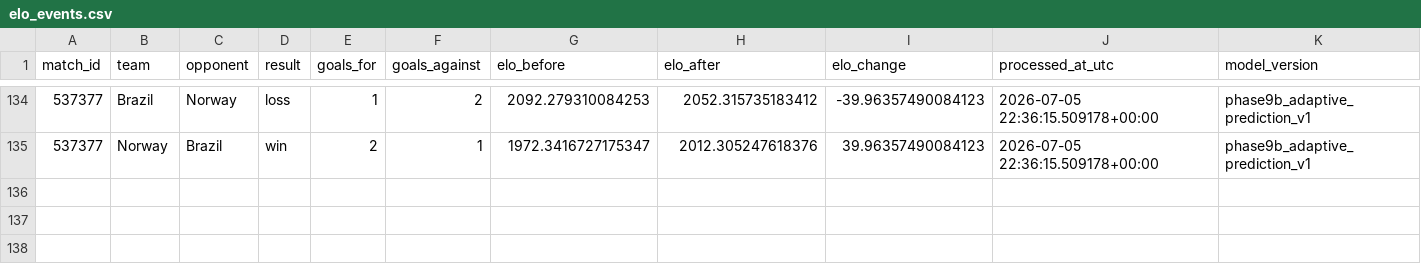
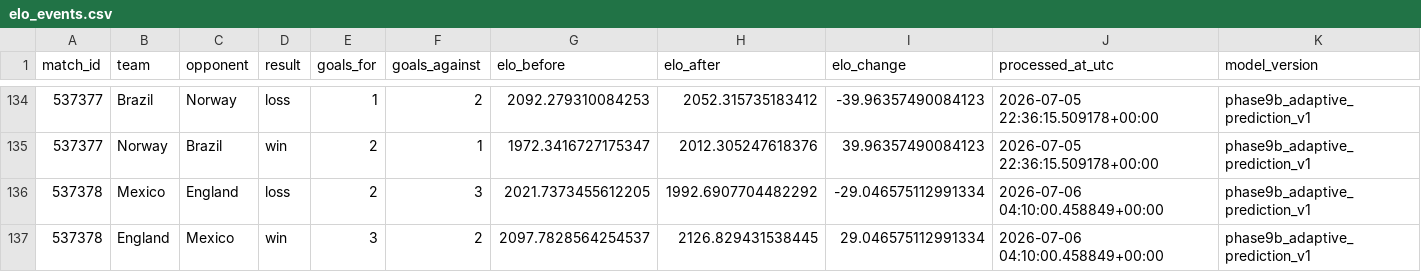
Before and after one commit to hayalows/cupmarket-2026, a CSV file: data/history/elo_events.csv, drawn as a sheet; only a part is shown, gaps mark what is left out; the diff names each change by its address in the sheet, - before the commit and + after, or states it on an @@ line.

```diff
--- a/data/history/elo_events.csv
+++ b/data/history/elo_events.csv
+row 136: 537378 | Mexico | England | loss | 2 | 3 | 2021.7373455612205 | 1992.6907704482292 | -29.046575112991334 | 2026-07-06 04:10:00.458849+00:00 | phase9b_adaptive_prediction_v1
+row 137: 537378 | England | Mexico | win | 3 | 2 | 2097.7828564254537 | 2126.829431538445 | 29.046575112991334 | 2026-07-06 04:10:00.458849+00:00 | phase9b_adaptive_prediction_v1
```
Also changed, not shown: backend/state/world_cup_processed_match_ledger.csv, data/adaptive_ratings_latest.csv, 19 other files.
